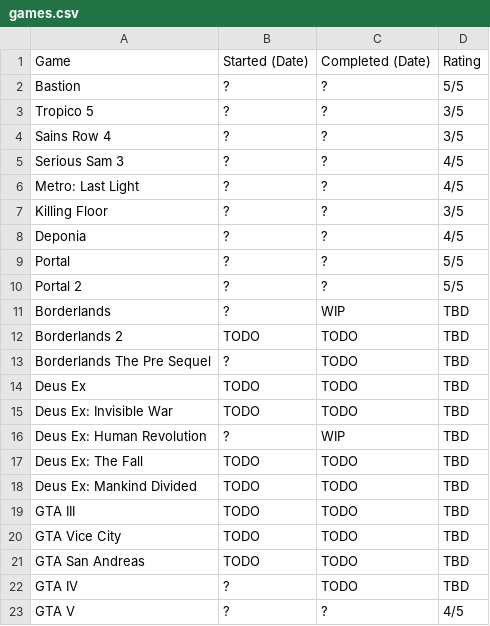
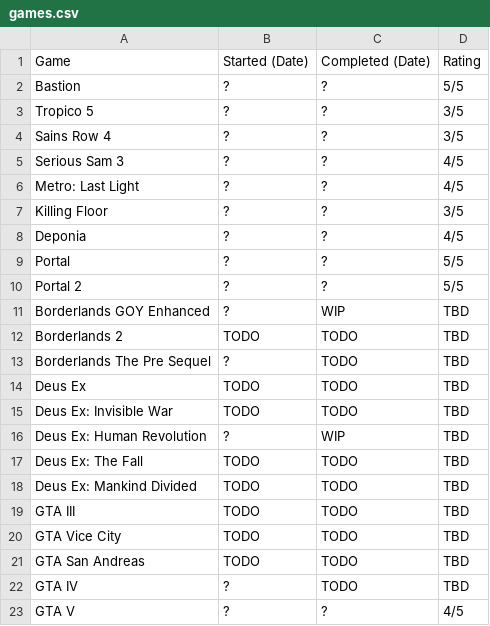
Before and after one commit to marc-q/Lists, a CSV file: games.csv, drawn as a sheet.

Commit message:
Update games.csv

```diff
--- a/games.csv
+++ b/games.csv
@@ -10,3 +10,3 @@ Portal,?,?,5/5
 Portal 2,?,?,5/5
-Borderlands,?,WIP,TBD
+Borderlands GOY Enhanced,?,WIP,TBD
 Borderlands 2,TODO,TODO,TBD
```
